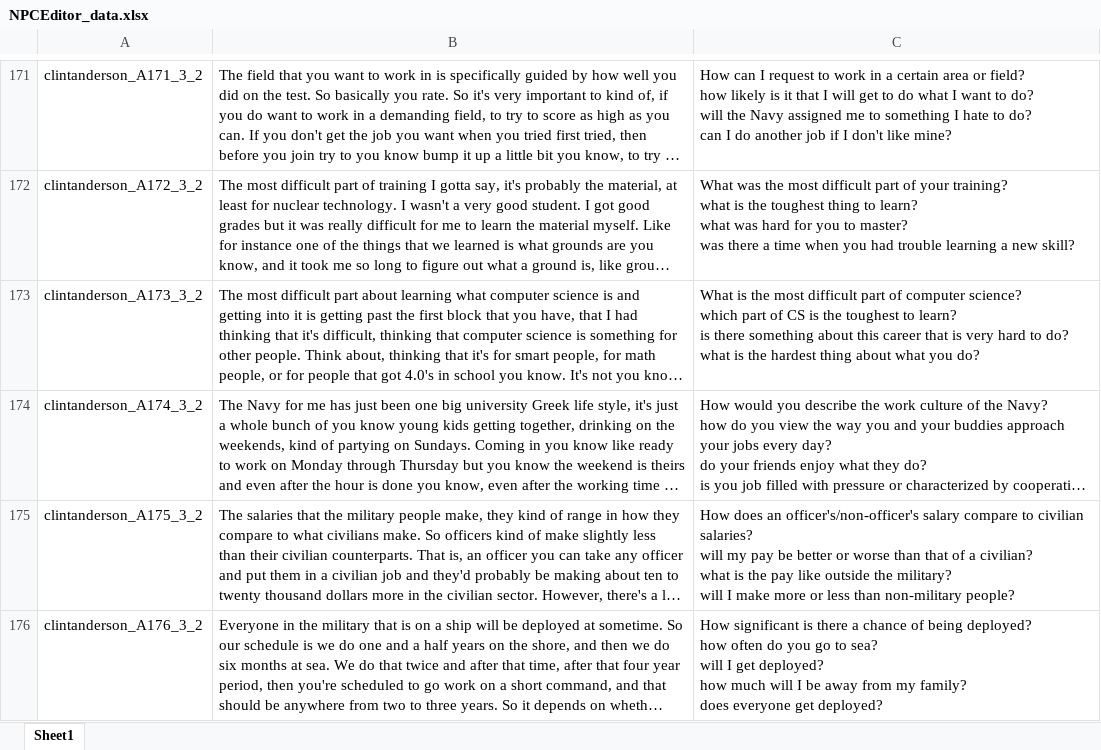
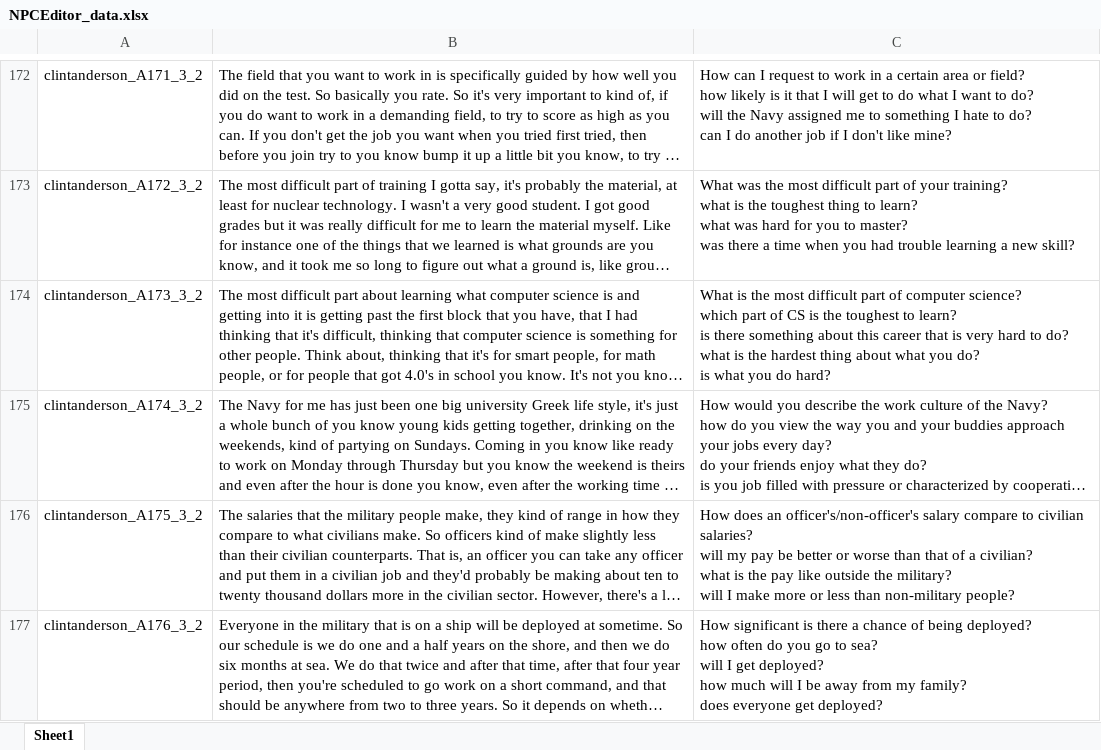
Before and after one commit to ICTLearningSciences/org-pal3-mentorpal, an Excel workbook: data/NPCEditor_data.xlsx, sheet Sheet1, drawn as a sheet; only a part is shown, gaps mark what is left out; long unchanged cells end in …; values as stored, in another font and other column widths than the file's, no borders; addresses are those after the commit; ↵ is a line break in a cell; the diff covers the shown part only; the diff names each change by its address in the sheet, - before the commit and + after, or states it on an @@ line.

```diff
--- a/data/NPCEditor_data.xlsx (sheet Sheet1)
+++ b/data/NPCEditor_data.xlsx (sheet Sheet1)
-C174: …you do?
+C174: …you do? ↵ is what you do hard?
```
Also changed, not shown: 1 added row and 66 edited cells elsewhere in this sheet, data/Prompts_Utterances.xlsx, data/Questions_Paraphrases_Answers.xlsx, 14 other files.
